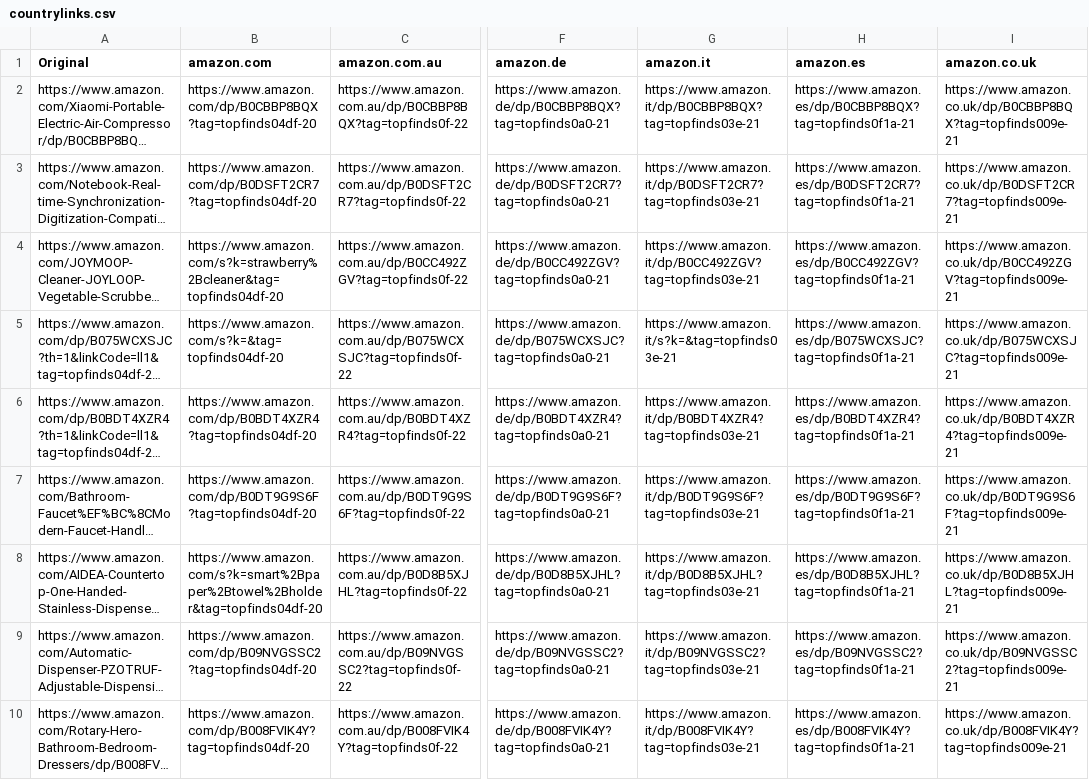
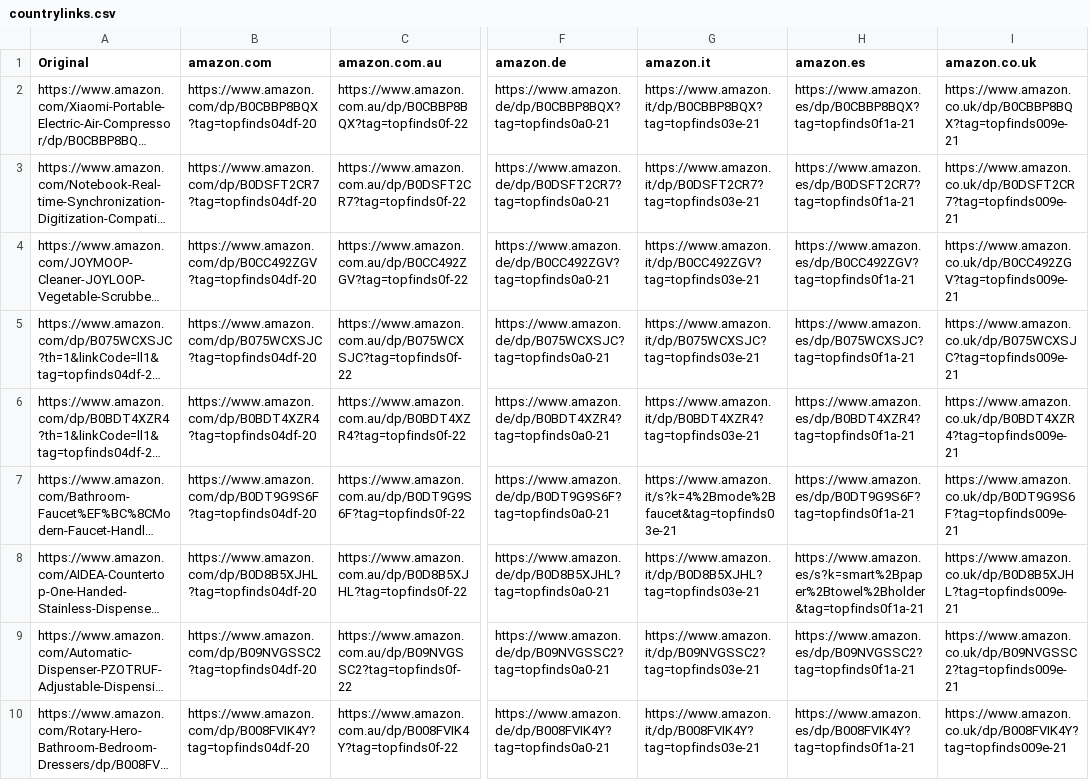
Before and after one commit to jxllyy/webproject, a CSV file: countrylinks.csv, drawn as a sheet; only a part is shown, gaps mark what is left out; long unchanged cells end in …; the diff covers the shown part only; the diff names each change by its address in the sheet, - before the commit and + after, or states it on an @@ line.

```diff
--- a/countrylinks.csv
+++ b/countrylinks.csv
-B4 (amazon.com): https://www.amazon.com/s?k=strawberry%2Bcleaner&tag=topfinds04df-20
+B4 (amazon.com): https://www.amazon.com/dp/B0CC492ZGV?tag=topfinds04df-20
-B5 (amazon.com): https://www.amazon.com/s?k=&tag=topfinds04df-20
+B5 (amazon.com): https://www.amazon.com/dp/B075WCXSJC?tag=topfinds04df-20
-G5 (amazon.it): https://www.amazon.it/s?k=&tag=topfinds03e-21
+G5 (amazon.it): https://www.amazon.it/dp/B075WCXSJC?tag=topfinds03e-21
-G7 (amazon.it): https://www.amazon.it/dp/B0DT9G9S6F?tag=topfinds03e-21
+G7 (amazon.it): https://www.amazon.it/s?k=4%2Bmode%2Bfaucet&tag=topfinds03e-21
-B8 (amazon.com): https://www.amazon.com/s?k=smart%2Bpaper%2Btowel%2Bholder&tag=topfinds04df-20
+B8 (amazon.com): https://www.amazon.com/dp/B0D8B5XJHL?tag=topfinds04df-20
-H8 (amazon.es): https://www.amazon.es/dp/B0D8B5XJHL?tag=topfinds0f1a-21
+H8 (amazon.es): https://www.amazon.es/s?k=smart%2Bpaper%2Btowel%2Bholder&tag=topfinds0f1a-21
```
Also changed, not shown: 4 edited cells elsewhere in this file.
